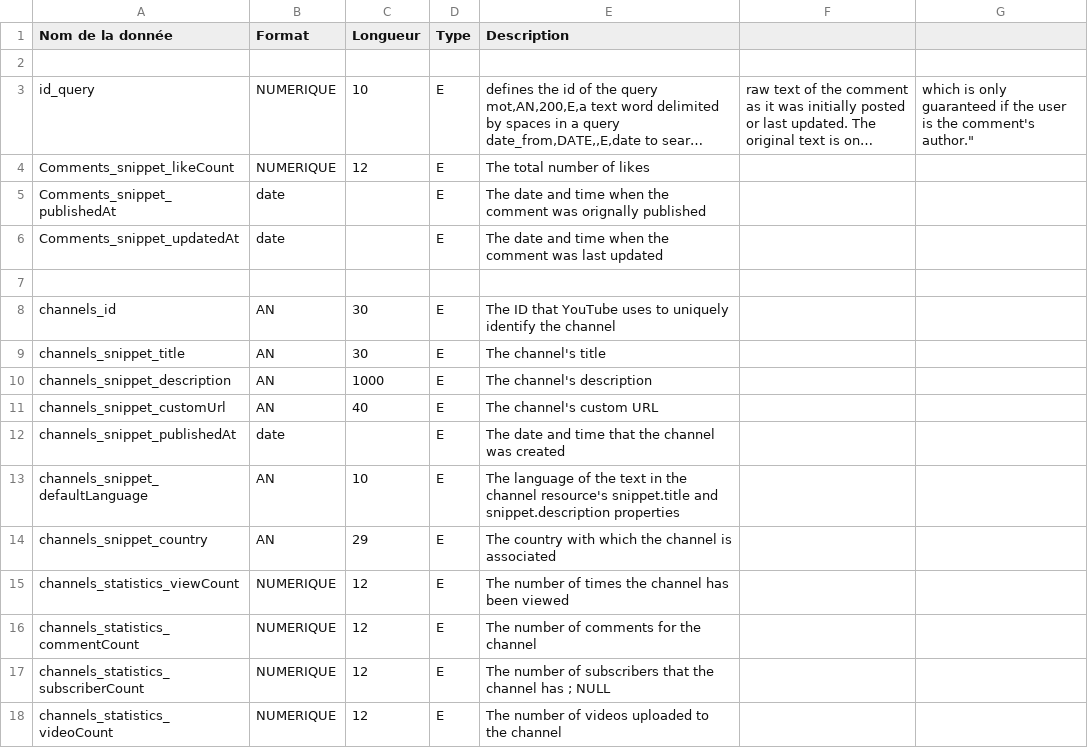
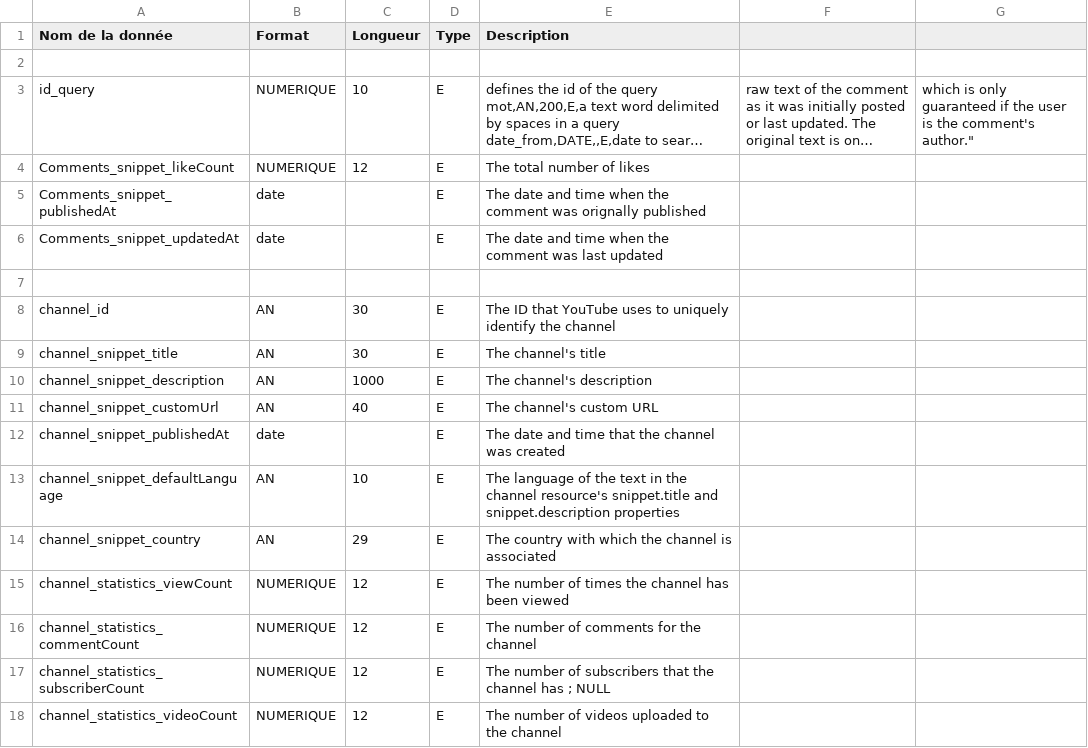
Before and after one commit to Okimdone/YoutubData, a CSV file: DD_ENT/BIG_DDS.csv, drawn as a sheet; long unchanged cells end in ….

```diff
--- a/DD_ENT/BIG_DDS.csv
+++ b/DD_ENT/BIG_DDS.csv
@@ -28,12 +28,12 @@ Comments_snippet_updatedAt,date,,E,The date and time when the comment was last u
 
-channels_id,AN,30,E,The ID that YouTube uses to uniquely identify the channel
-channels_snippet_title,AN,30,E,The channel's title
-channels_snippet_description,AN,1000,E,The channel's description
-channels_snippet_customUrl,AN,40,E,The channel's custom URL
-channels_snippet_publishedAt,date,,E,The date and time that the channel was created
-channels_snippet_defaultLanguage,AN,10,E,The language of the text in the channel resource's snippet.title and snippet.description properties
-channels_snippet_country,AN,29,E,The country with which the channel is associated
-channels_statistics_viewCount,NUMERIQUE,12,E,The number of times the channel has been viewed
-channels_statistics_commentCount,NUMERIQUE,12,E,The number of comments for the channel
-channels_statistics_subscriberCount,NUMERIQUE,12,E,The number of subscribers that the channel has ; NULL
-channels_statistics_videoCount,NUMERIQUE,12,E,The number of videos uploaded to the channel
+channel_id,AN,30,E,The ID that YouTube uses to uniquely identify the channel
+channel_snippet_title,AN,30,E,The channel's title
+channel_snippet_description,AN,1000,E,The channel's description
+channel_snippet_customUrl,AN,40,E,The channel's custom URL
+channel_snippet_publishedAt,date,,E,The date and time that the channel was created
+channel_snippet_defaultLanguage,AN,10,E,The language of the text in the channel resource's snippet.title and snippet.description properties
+channel_snippet_country,AN,29,E,The country with which the channel is associated
+channel_statistics_viewCount,NUMERIQUE,12,E,The number of times the channel has been viewed
+channel_statistics_commentCount,NUMERIQUE,12,E,The number of comments for the channel
+channel_statistics_subscriberCount,NUMERIQUE,12,E,The number of subscribers that the channel has ; NULL
+channel_statistics_videoCount,NUMERIQUE,12,E,The number of videos uploaded to the channel
```
Also changed, not shown: 3 other files.
